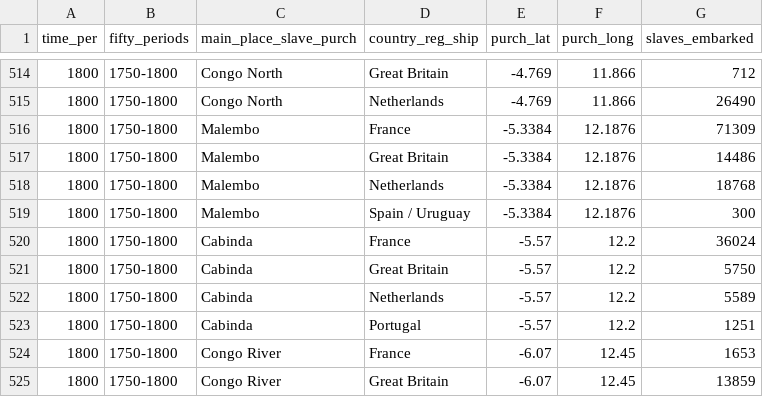
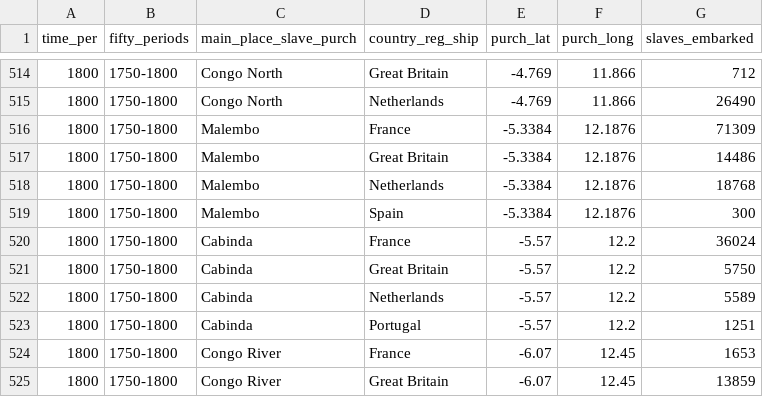
Before and after one commit to williamdee1/web, a CSV file: purch_by_main_nations.csv, drawn as a sheet; only a part is shown, gaps mark what is left out; the diff covers the shown part only.

```diff
--- a/purch_by_main_nations.csv
+++ b/purch_by_main_nations.csv
@@ -518,3 +518,3 @@ time_per,fifty_periods,main_place_slave_purch,country_reg_ship,purch_lat,purch_l
 1800,1750-1800,Malembo,Netherlands,-5.3384,12.1876,18768
-1800,1750-1800,Malembo,Spain / Uruguay,-5.3384,12.1876,300
+1800,1750-1800,Malembo,Spain,-5.3384,12.1876,300
 1800,1750-1800,Cabinda,France,-5.57,12.2,36024
```
Also changed, not shown: 6 edited cells elsewhere in this file.
